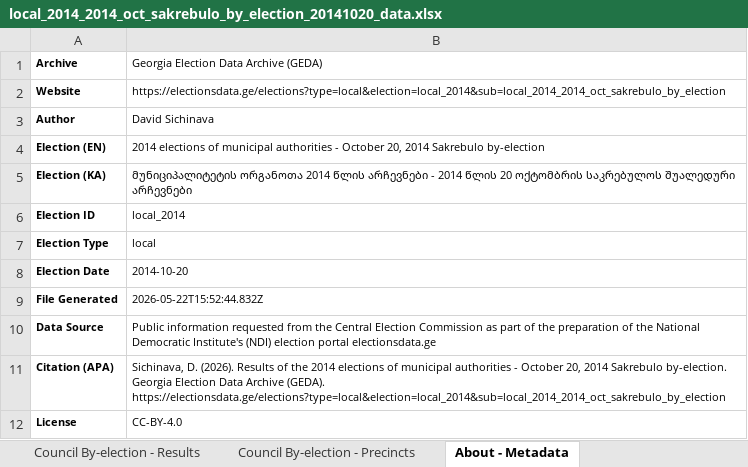
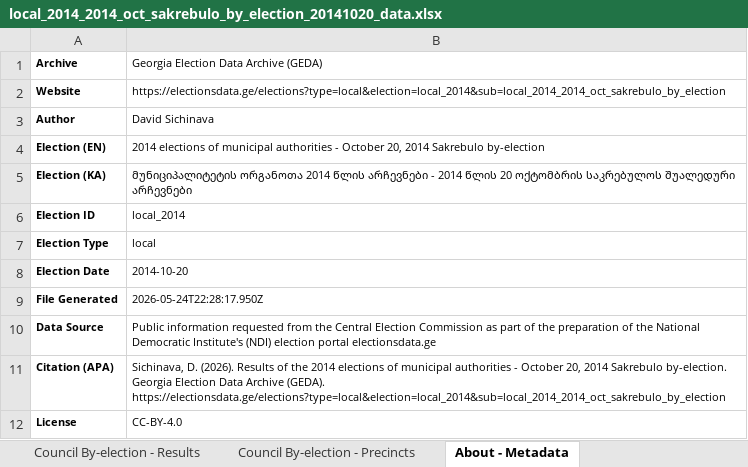
Before and after one commit to davidsichinava/electionsdata-wireframe, an Excel workbook: src/data/downloads/local_2014_2014_oct_sakrebulo_by_election_20141020_data.xlsx, sheet About - Metadata, drawn as a sheet; values as stored, in another font and other column widths than the file's, no borders; the diff names each change by its address in the sheet, - before the commit and + after, or states it on an @@ line.

```diff
--- a/src/data/downloads/local_2014_2014_oct_sakrebulo_by_election_20141020_data.xlsx (sheet About - Metadata)
+++ b/src/data/downloads/local_2014_2014_oct_sakrebulo_by_election_20141020_data.xlsx (sheet About - Metadata)
-B9: 2026-05-22T15:52:44.832Z
+B9: 2026-05-24T22:28:17.950Z
```
Also changed, not shown: src/data/downloads/local_2014_2015_may_sakrebulo_by_election_20150531_data.xlsx, src/data/downloads/local_2014_2015_oct_sakrebulo_by_election_20151031_data.xlsx, 54 other files.
